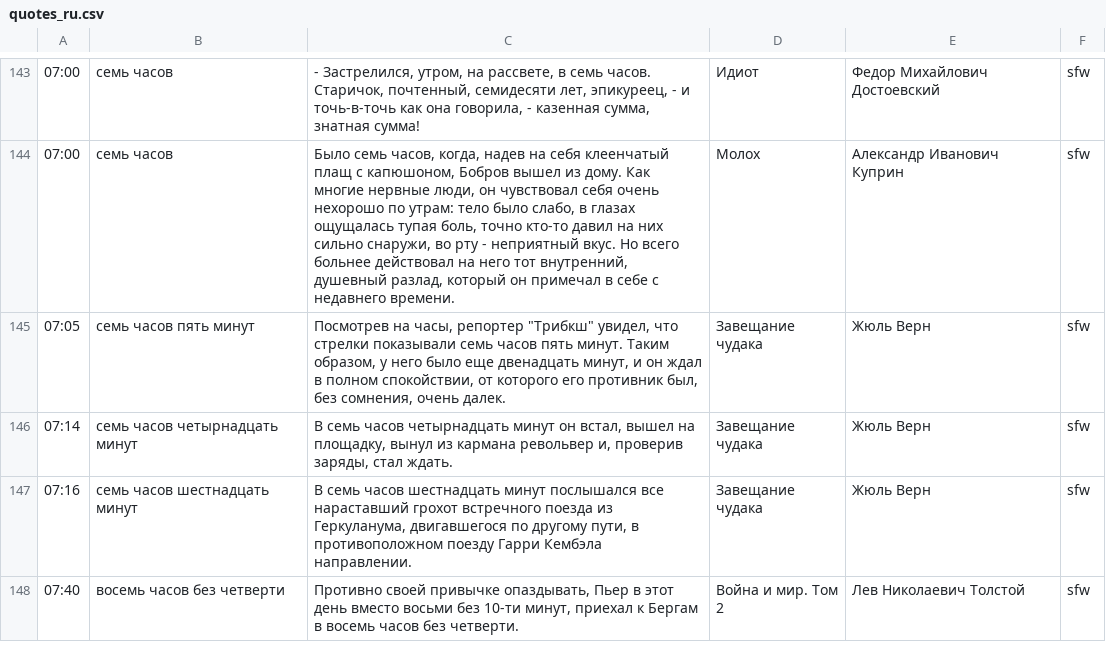
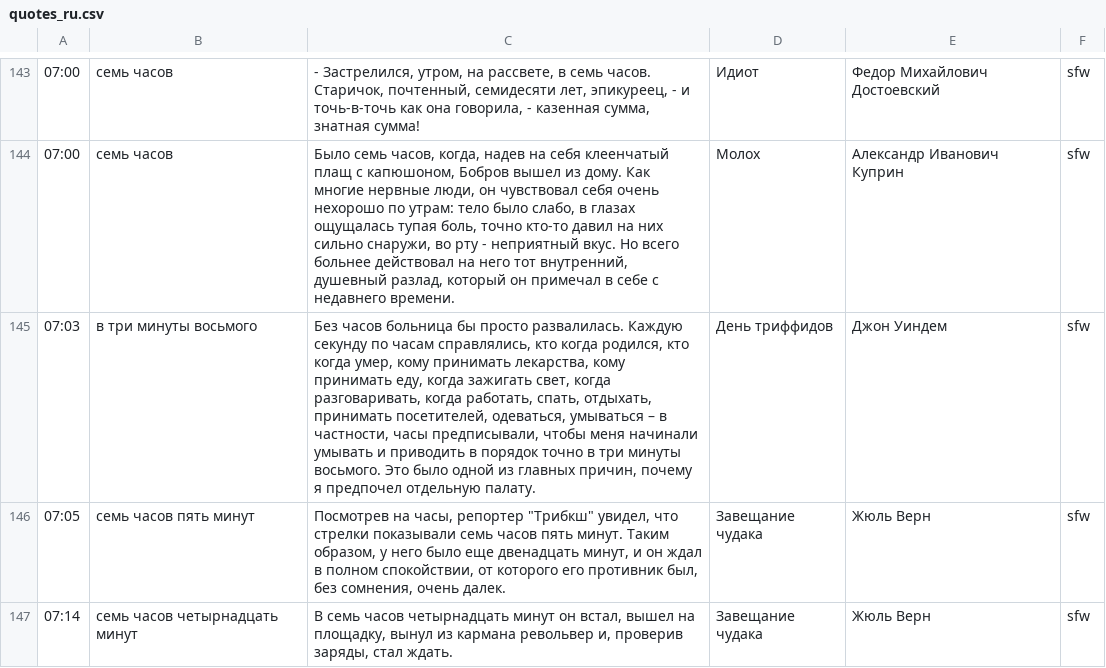
Before and after one commit to ligurio/litclock, a CSV file: quotes/quotes_ru.csv, drawn as a sheet; only a part is shown, gaps mark what is left out; the shorter side is filled out with more unchanged rows.

Commit message:
quotes: add a russian quote with 07:03 AM

```diff
--- a/quotes/quotes_ru.csv
+++ b/quotes/quotes_ru.csv
@@ -144,2 +144,3 @@
 07:00|семь часов|Было семь часов, когда, надев на себя клеенчатый плащ с капюшоном, Бобров вышел из дому. Как многие нервные люди, он чувствовал себя очень нехорошо по утрам: тело было слабо, в глазах ощущалась тупая боль, точно кто-то давил на них сильно снаружи, во рту - неприятный вкус. Но всего больнее действовал на него тот внутренний, душевный разлад, который он примечал в себе с недавнего времени.|Молох|Александр Иванович Куприн|sfw
+07:03|в три минуты восьмого|Без часов больница бы просто развалилась. Каждую секунду по часам справлялись, кто когда родился, кто когда умер, кому принимать лекарства, кому принимать еду, когда зажигать свет, когда разговаривать, когда работать, спать, отдыхать, принимать посетителей, одеваться, умываться – в частности, часы предписывали, чтобы меня начинали умывать и приводить в порядок точно в три минуты восьмого. Это было одной из главных причин, почему я предпочел отдельную палату.|День триффидов|Джон Уиндем|sfw
 07:05|семь часов пять минут|Посмотрев на часы, репортер "Трибкш" увидел, что стрелки показывали семь часов пять минут. Таким образом, у него было еще двенадцать минут, и он ждал в полном спокойствии, от которого его противник был, без сомнения, очень далек.|Завещание чудака|Жюль Верн|sfw
```
